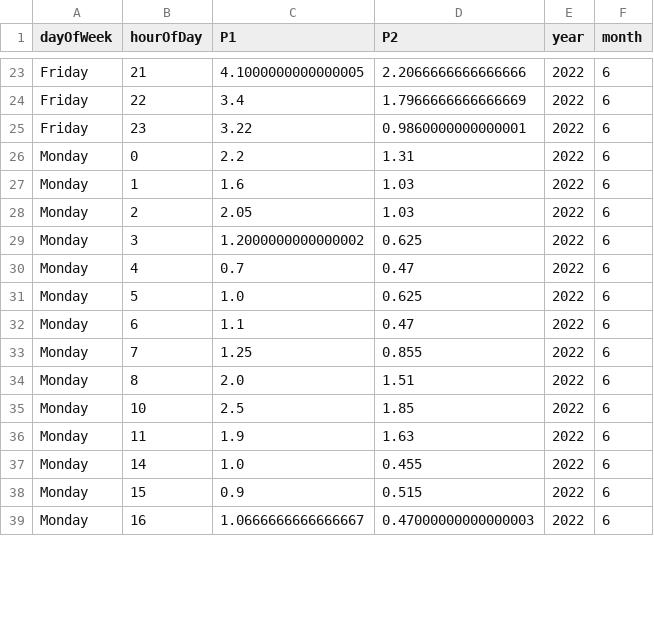
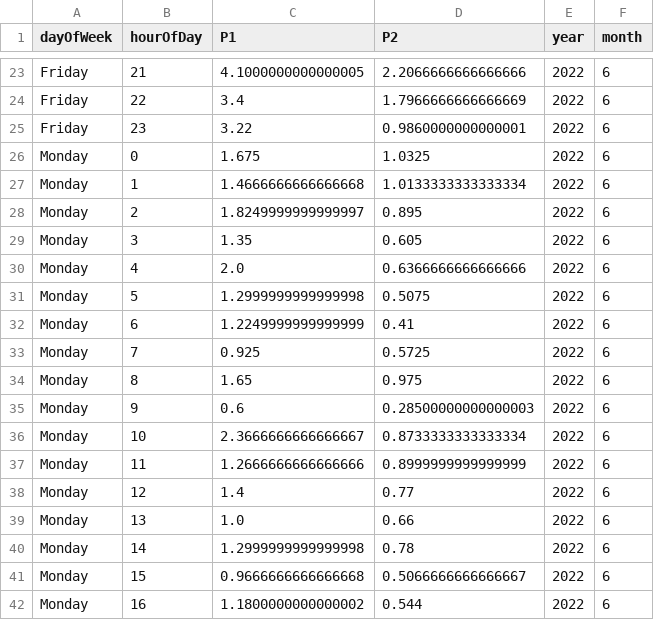
Before and after one commit to bristolapproach/luftdaten, a CSV file: data/luftdaten/aggregated/weekday_by_hour/2022_06_sds011_sensor_23646_by_weekday_by_hour.csv, drawn as a sheet; only a part is shown, gaps mark what is left out; the diff covers the shown part only.

```diff
--- a/data/luftdaten/aggregated/weekday_by_hour/2022_06_sds011_sensor_23646_by_weekday_by_hour.csv
+++ b/data/luftdaten/aggregated/weekday_by_hour/2022_06_sds011_sensor_23646_by_weekday_by_hour.csv
@@ -25,15 +25,18 @@ Friday,22,3.4,1.7966666666666669,2022,6
 Friday,23,3.22,0.9860000000000001,2022,6
-Monday,0,2.2,1.31,2022,6
-Monday,1,1.6,1.03,2022,6
-Monday,2,2.05,1.03,2022,6
-Monday,3,1.2000000000000002,0.625,2022,6
-Monday,4,0.7,0.47,2022,6
-Monday,5,1.0,0.625,2022,6
-Monday,6,1.1,0.47,2022,6
-Monday,7,1.25,0.855,2022,6
-Monday,8,2.0,1.51,2022,6
-Monday,10,2.5,1.85,2022,6
-Monday,11,1.9,1.63,2022,6
-Monday,14,1.0,0.455,2022,6
-Monday,15,0.9,0.515,2022,6
-Monday,16,1.0666666666666667,0.47000000000000003,2022,6
+Monday,0,1.675,1.0325,2022,6
+Monday,1,1.4666666666666668,1.0133333333333334,2022,6
+Monday,2,1.8249999999999997,0.895,2022,6
+Monday,3,1.35,0.605,2022,6
+Monday,4,2.0,0.6366666666666666,2022,6
+Monday,5,1.2999999999999998,0.5075,2022,6
+Monday,6,1.2249999999999999,0.41,2022,6
+Monday,7,0.925,0.5725,2022,6
+Monday,8,1.65,0.975,2022,6
+Monday,9,0.6,0.28500000000000003,2022,6
+Monday,10,2.3666666666666667,0.8733333333333334,2022,6
+Monday,11,1.2666666666666666,0.8999999999999999,2022,6
+Monday,12,1.4,0.77,2022,6
+Monday,13,1.0,0.66,2022,6
+Monday,14,1.2999999999999998,0.78,2022,6
+Monday,15,0.9666666666666668,0.5066666666666667,2022,6
+Monday,16,1.1800000000000002,0.544,2022,6
```
Also changed, not shown: 102 edited cells elsewhere in this file, 1 other file.
